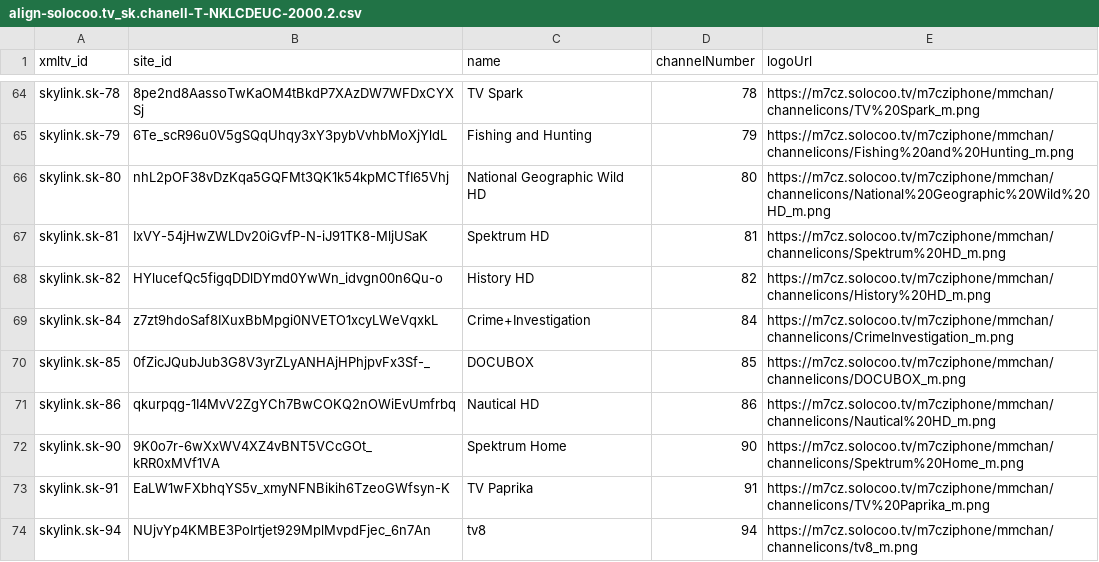
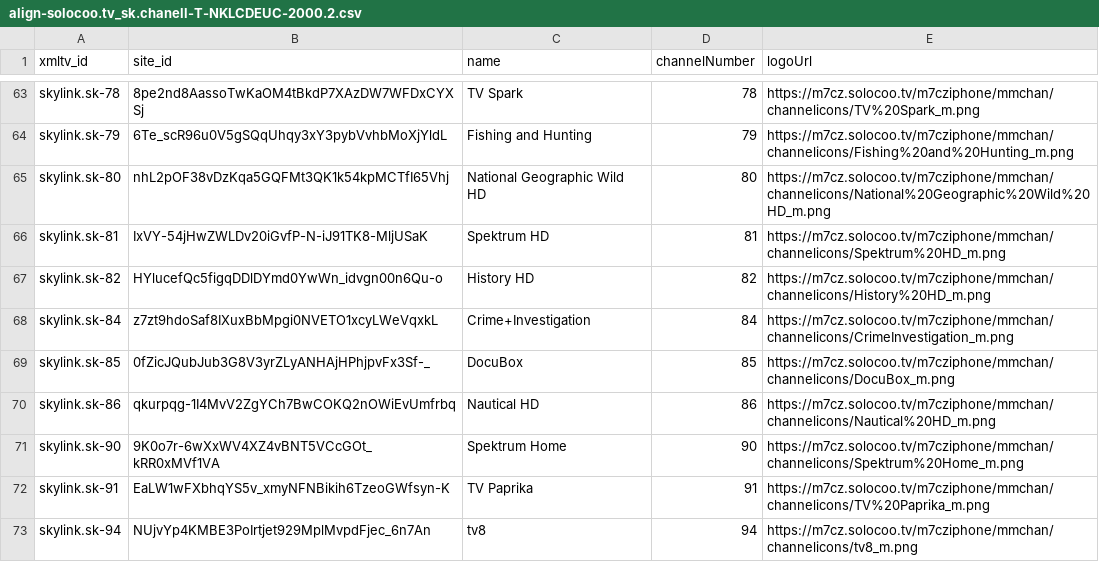
Before and after one commit to milankomaj/data, a CSV file: epg-grabber/samsungTV-Q/align-solocoo.tv_sk.chanell-T-NKLCDEUC-2000.2.csv, drawn as a sheet; only a part is shown, gaps mark what is left out; the diff covers the shown part only.

Commit message:
epg-grabber-update-codes

```diff
--- a/epg-grabber/samsungTV-Q/align-solocoo.tv_sk.chanell-T-NKLCDEUC-2000.2.csv
+++ b/epg-grabber/samsungTV-Q/align-solocoo.tv_sk.chanell-T-NKLCDEUC-2000.2.csv
@@ -69,3 +68,3 @@ skylink.sk-82,HYlucefQc5figqDDlDYmd0YwWn_idvgn00n6Qu-o,History HD,82,https://m7c
 skylink.sk-84,z7zt9hdoSaf8IXuxBbMpgi0NVETO1xcyLWeVqxkL,Crime+Investigation,84,https://m7cz.solocoo.tv/m7cziphone/mmchan/channelicons/CrimeInvestigation_m.png
-skylink.sk-85,0fZicJQubJub3G8V3yrZLyANHAjHPhjpvFx3Sf-_,DOCUBOX,85,https://m7cz.solocoo.tv/m7cziphone/mmchan/channelicons/DOCUBOX_m.png
+skylink.sk-85,0fZicJQubJub3G8V3yrZLyANHAjHPhjpvFx3Sf-_,DocuBox,85,https://m7cz.solocoo.tv/m7cziphone/mmchan/channelicons/DocuBox_m.png
 skylink.sk-86,qkurpqg-1I4MvV2ZgYCh7BwCOKQ2nOWiEvUmfrbq,Nautical HD,86,https://m7cz.solocoo.tv/m7cziphone/mmchan/channelicons/Nautical%20HD_m.png
```
Also changed, not shown: 7 removed rows and 9 edited cells elsewhere in this file, epg-grabber/samsungTV-Q/align-solocoo.tv_cz.chanell-T-NKLCDEUC-2000.2.csv.
